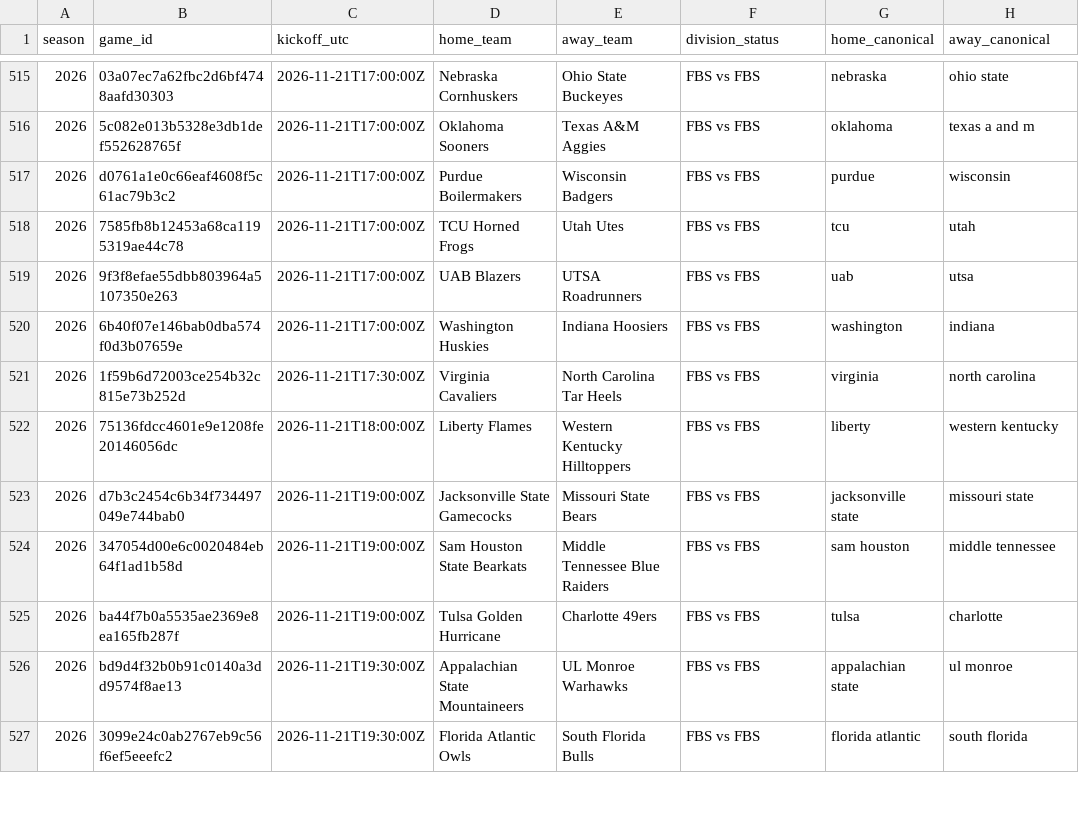
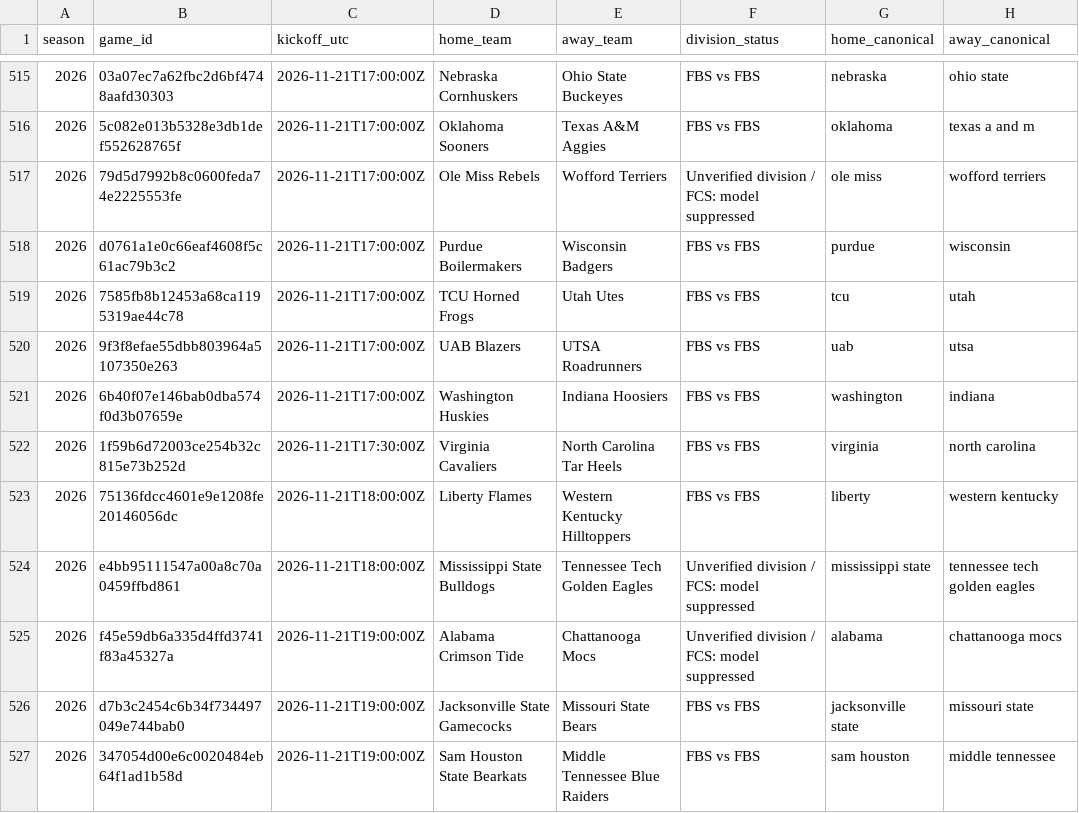
Before and after one commit to JarzCFB/codi-cfb-dashboard, a CSV file: reports/division_review.csv, drawn as a sheet; only a part is shown, gaps mark what is left out; the shorter side is filled out with more unchanged rows.

```diff
--- a/reports/division_review.csv
+++ b/reports/division_review.csv
@@ -516,2 +516,3 @@ season,game_id,kickoff_utc,home_team,away_team,division_status,home_canonical,aw
 2026,5c082e013b5328e3db1def552628765f,2026-11-21T17:00:00Z,Oklahoma Sooners,Texas A&M Aggies,FBS vs FBS,oklahoma,texas a and m
+2026,79d5d7992b8c0600feda74e2225553fe,2026-11-21T17:00:00Z,Ole Miss Rebels,Wofford Terriers,Unverified division / FCS: model suppressed,ole miss,wofford terriers
 2026,d0761a1e0c66eaf4608f5c61ac79b3c2,2026-11-21T17:00:00Z,Purdue Boilermakers,Wisconsin Badgers,FBS vs FBS,purdue,wisconsin
@@ -522,2 +523,4 @@ season,game_id,kickoff_utc,home_team,away_team,division_status,home_canonical,aw
 2026,75136fdcc4601e9e1208fe20146056dc,2026-11-21T18:00:00Z,Liberty Flames,Western Kentucky Hilltoppers,FBS vs FBS,liberty,western kentucky
+2026,e4bb95111547a00a8c70a0459ffbd861,2026-11-21T18:00:00Z,Mississippi State Bulldogs,Tennessee Tech Golden Eagles,Unverified division / FCS: model suppressed,mississippi state,tennessee tech golden eagles
+2026,f45e59db6a335d4ffd3741f83a45327a,2026-11-21T19:00:00Z,Alabama Crimson Tide,Chattanooga Mocs,Unverified division / FCS: model suppressed,alabama,chattanooga mocs
 2026,d7b3c2454c6b34f734497049e744bab0,2026-11-21T19:00:00Z,Jacksonville State Gamecocks,Missouri State Bears,FBS vs FBS,jacksonville state,missouri state
```
Also changed, not shown: reports/ungraded_games.csv, 2 other files.
